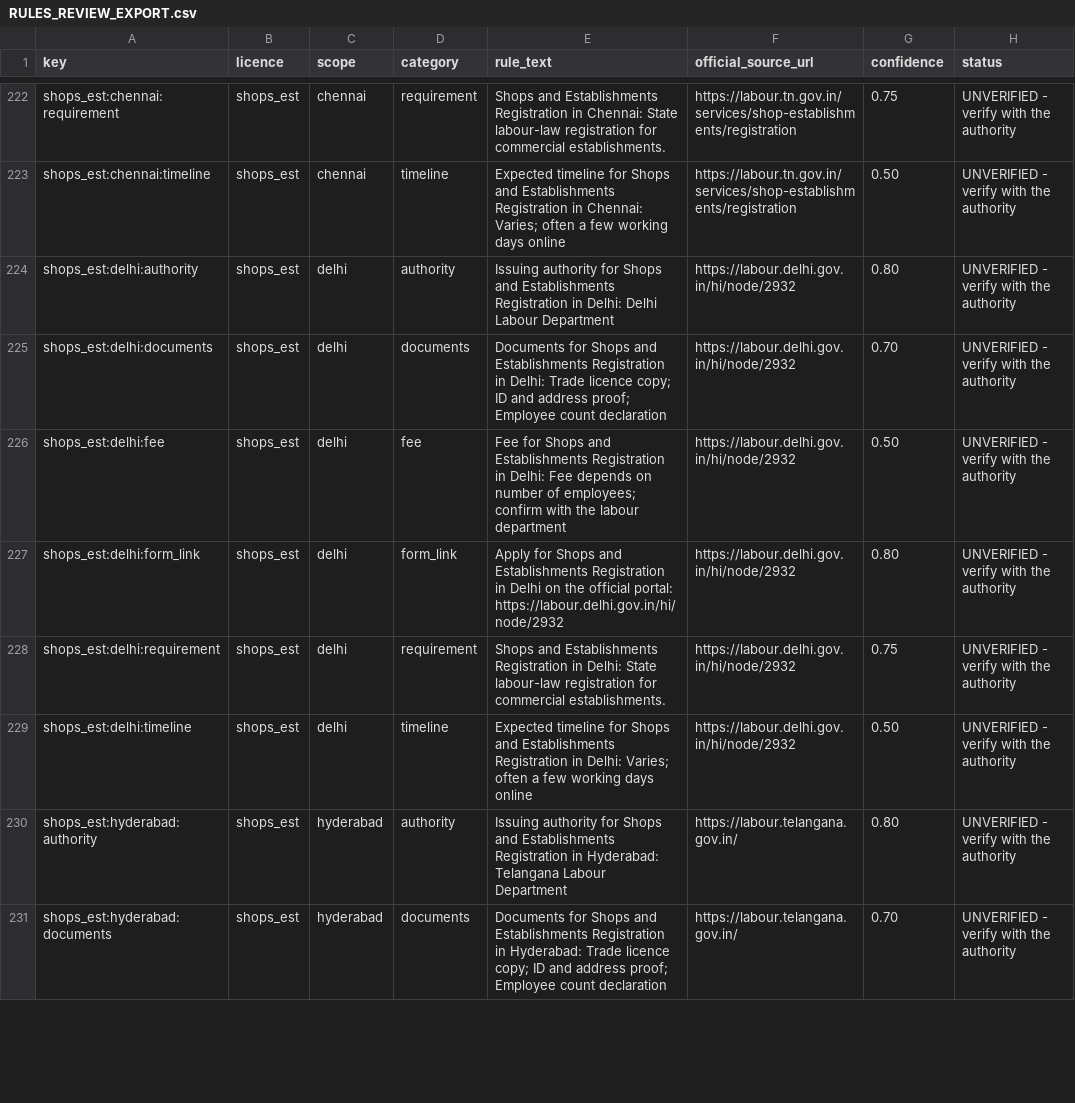
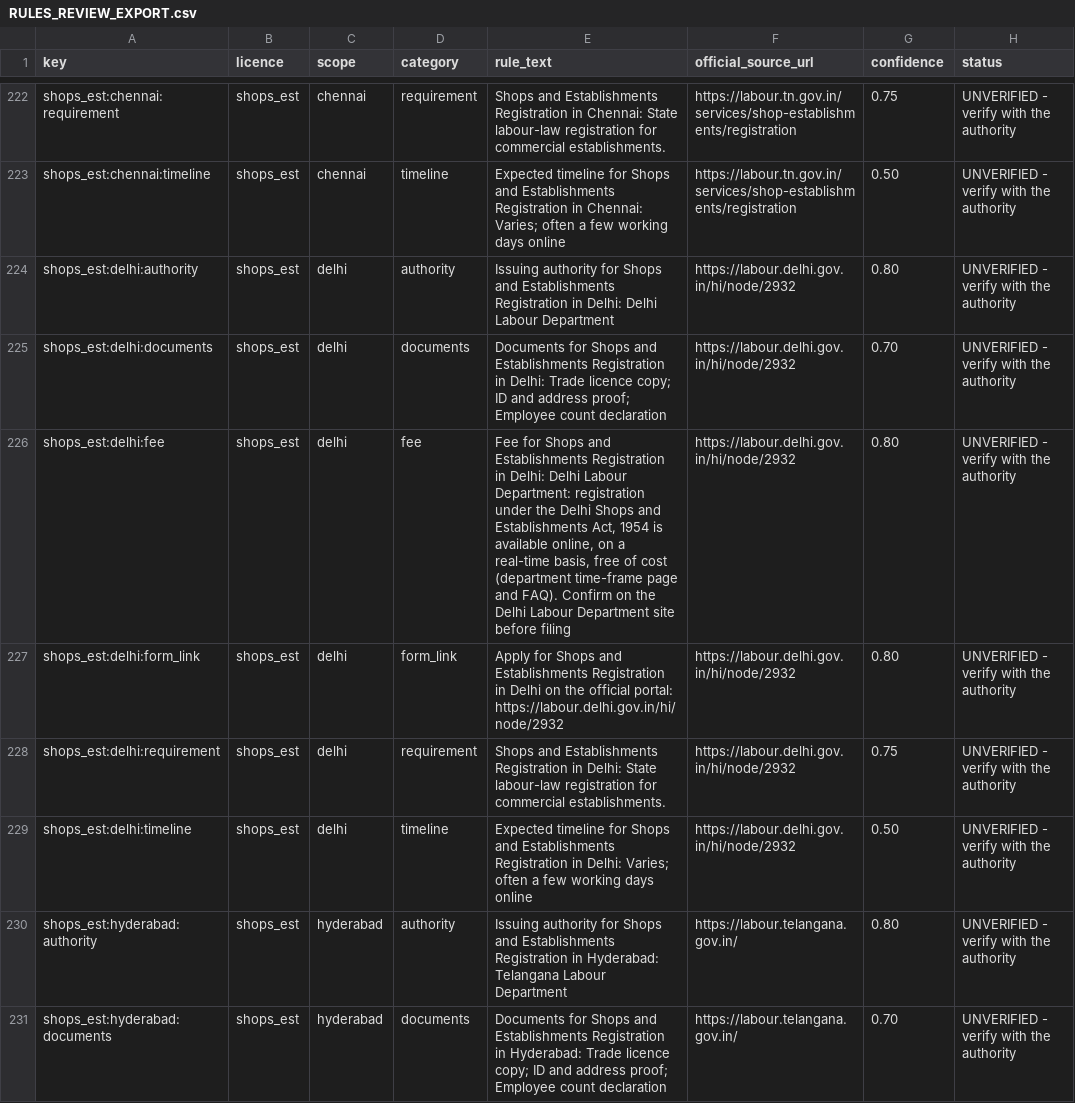
Before and after one commit to RajdipDhar2007/Red_Tape_Navigator, a CSV file: docs/RULES_REVIEW_EXPORT.csv, drawn as a sheet; only a part is shown, gaps mark what is left out; the diff covers the shown part only; the diff names each change by its address in the sheet, - before the commit and + after, or states it on an @@ line.

Commit message:
rules(shops-est): West Bengal registration fees and Delhi free online registration from official labour pages; hi/bn; tests; log

```diff
--- a/docs/RULES_REVIEW_EXPORT.csv
+++ b/docs/RULES_REVIEW_EXPORT.csv
-E226 (rule_text): …in Delhi: Fee depends on number of employees; confirm with the labour department
+E226 (rule_text): …in Delhi: Delhi Labour Department: registration under the Delhi Shops and Establishments Act, 1954 is available online, on a real-time basis, free of cost (department time-frame page and FAQ). Confirm on the Delhi Labour Department site before filing
-G226 (confidence): 0.50
+G226 (confidence): 0.80
```
Also changed, not shown: 2 edited cells elsewhere in this file, 7 other files.
